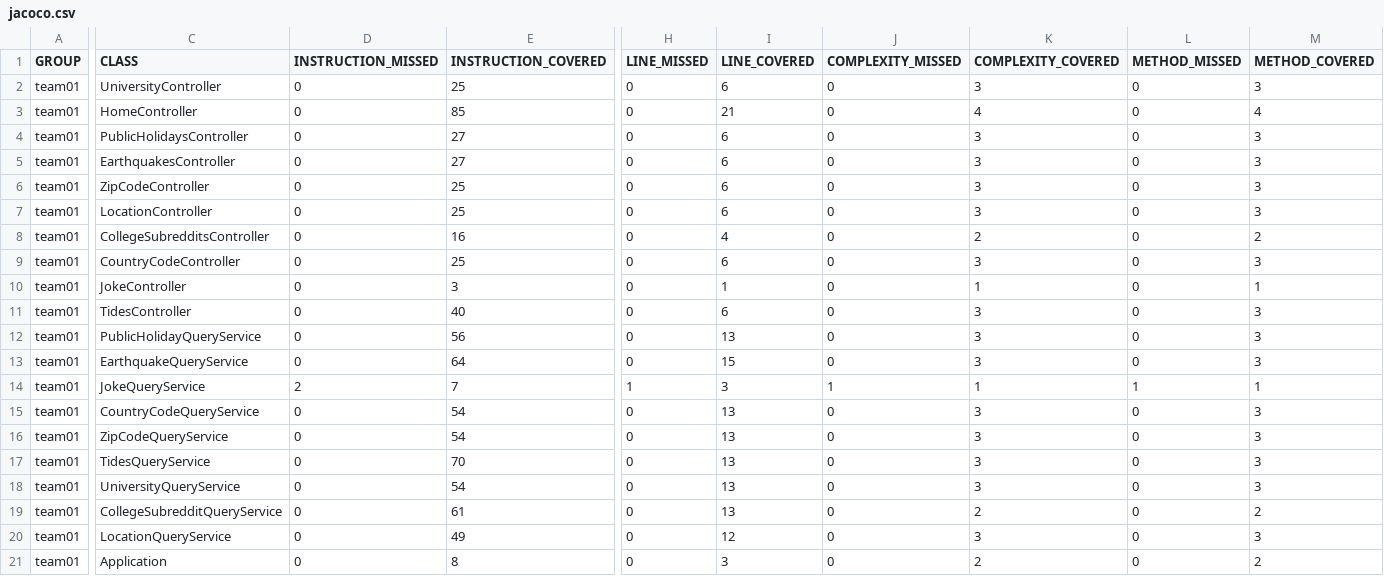
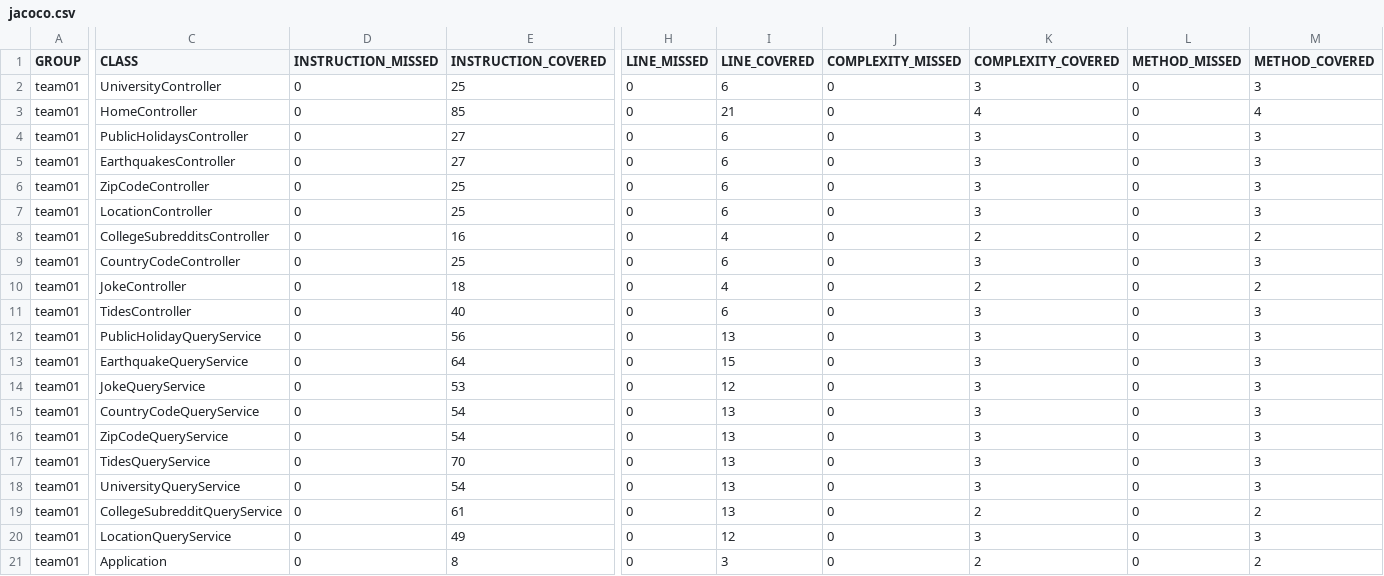
Before and after one commit to ucsb-cs156-f23/team01-f23-6pm-3, a CSV file: jacoco/jacoco.csv, drawn as a sheet; only a part is shown, gaps mark what is left out; the diff names each change by its address in the sheet, - before the commit and + after, or states it on an @@ line.

```diff
--- a/jacoco/jacoco.csv
+++ b/jacoco/jacoco.csv
-E10 (INSTRUCTION_COVERED): 3
+E10 (INSTRUCTION_COVERED): 18
-I10 (LINE_COVERED): 1
+I10 (LINE_COVERED): 4
-K10 (COMPLEXITY_COVERED): 1
+K10 (COMPLEXITY_COVERED): 2
-M10 (METHOD_COVERED): 1
+M10 (METHOD_COVERED): 2
-D14 (INSTRUCTION_MISSED): 2
+D14 (INSTRUCTION_MISSED): 0
-E14 (INSTRUCTION_COVERED): 7
+E14 (INSTRUCTION_COVERED): 53
-H14 (LINE_MISSED): 1
+H14 (LINE_MISSED): 0
-I14 (LINE_COVERED): 3
+I14 (LINE_COVERED): 12
-J14 (COMPLEXITY_MISSED): 1
+J14 (COMPLEXITY_MISSED): 0
-K14 (COMPLEXITY_COVERED): 1
+K14 (COMPLEXITY_COVERED): 3
-L14 (METHOD_MISSED): 1
+L14 (METHOD_MISSED): 0
-M14 (METHOD_COVERED): 1
+M14 (METHOD_COVERED): 3
```
Also changed, not shown: 11 other files.
